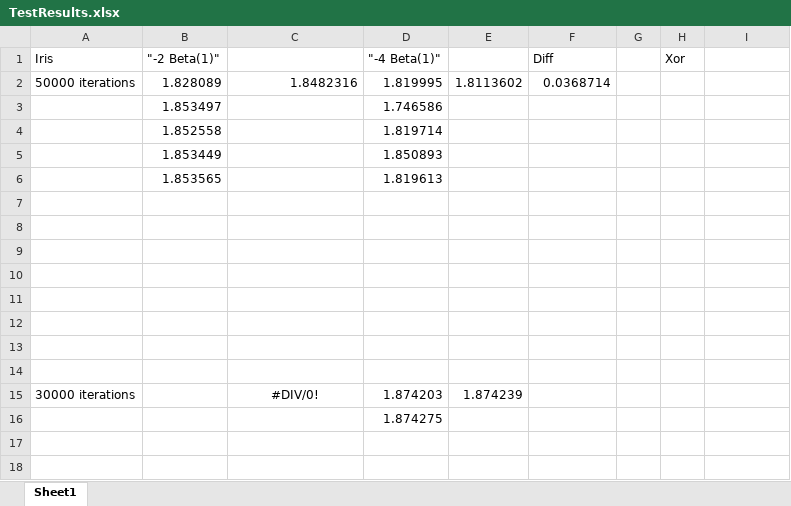
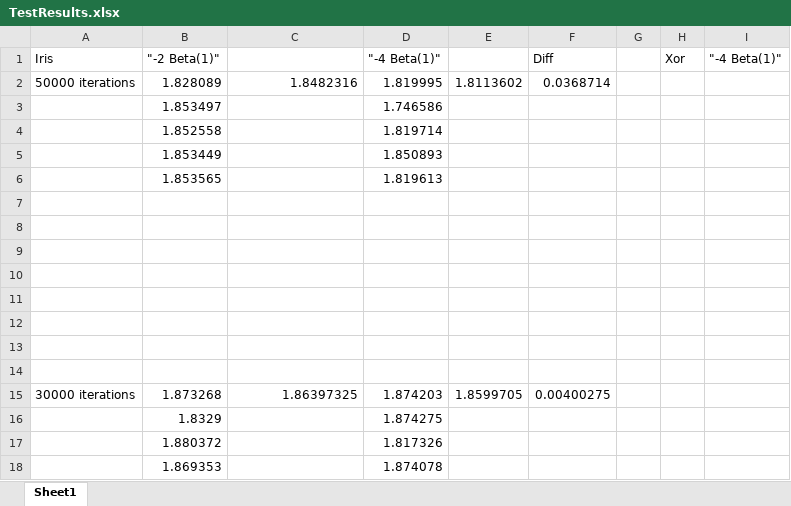
Before and after one commit to dani2918/CS_404-Assignments, an Excel workbook: HW02/TestResults.xlsx, sheet Sheet1, drawn as a sheet; values as stored, in another font and other column widths than the file's, no borders; the diff names each change by its address in the sheet, - before the commit and + after, or states it on an @@ line.

```diff
--- a/HW02/TestResults.xlsx (sheet Sheet1)
+++ b/HW02/TestResults.xlsx (sheet Sheet1)
-I1: (empty)
+I1: "-4 Beta(1)"
-B15 ("-2 Beta(1)"): (empty)
+B15 ("-2 Beta(1)"): 1.873268
-C15: #DIV/0!
+C15: 1.86397325
-C15 alignment: center
+C15 alignment: right
-E15: 1.874239
+E15: 1.8599705
-F15 (Diff): (empty)
+F15 (Diff): 0.00400275
-B16 ("-2 Beta(1)"): (empty)
+B16 ("-2 Beta(1)"): 1.8329
+row 17:  | 1.880372 |  | 1.817326
+row 18:  | 1.869353 |  | 1.874078
```
Also changed, not shown: 8 other files.
